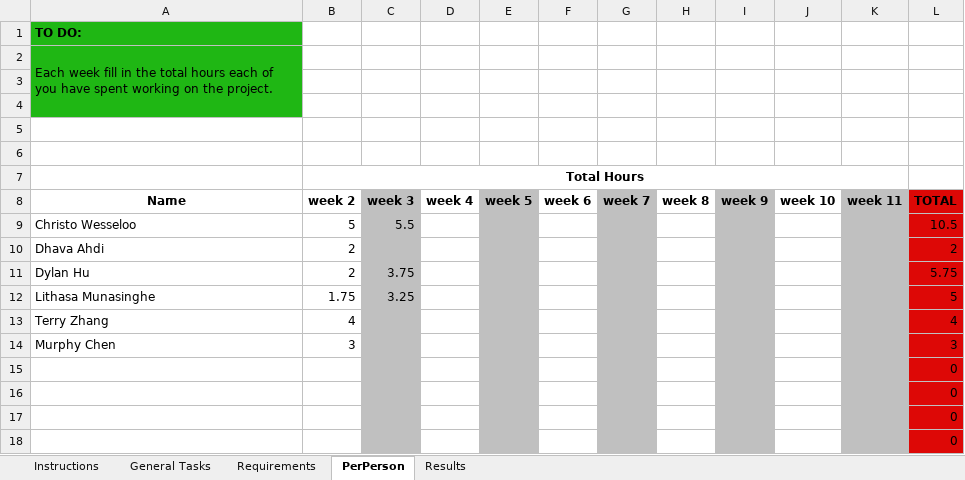
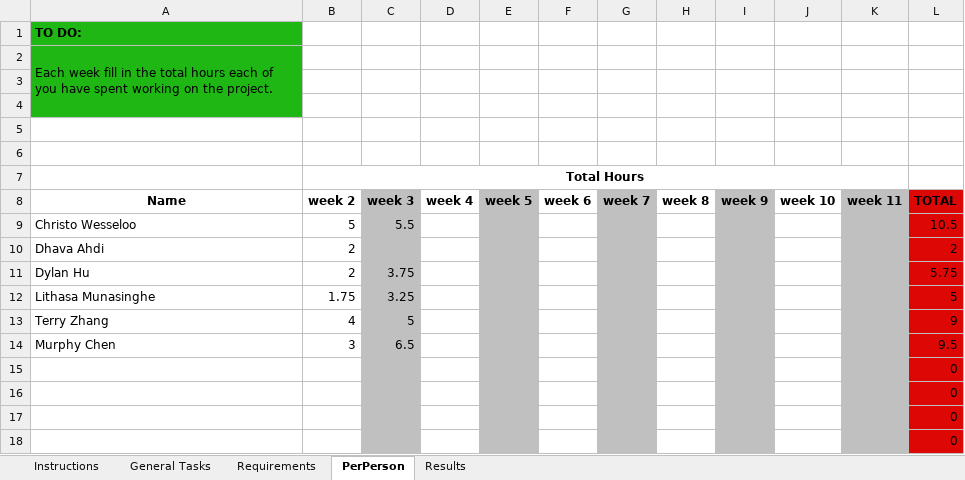
Before and after one commit to A5troGaze/CITS3200_Project, an Excel workbook: Documentation/Week 3/TimeSheet_Group21_Wk3.xlsx, sheet PerPerson, drawn as a sheet; values as stored, in another font and other column widths than the file's, no borders; the diff names each change by its address in the sheet, - before the commit and + after, or states it on an @@ line.

```diff
--- a/Documentation/Week 3/TimeSheet_Group21_Wk3.xlsx (sheet PerPerson)
+++ b/Documentation/Week 3/TimeSheet_Group21_Wk3.xlsx (sheet PerPerson)
-C13 (week 3): (empty)
+C13 (week 3): 5
-L13 (TOTAL): 4
+L13 (TOTAL): 9
-C14 (week 3): (empty)
+C14 (week 3): 6.5
-L14 (TOTAL): 3
+L14 (TOTAL): 9.5
```
Also changed, not shown: sheet Results, sheet General Tasks.
